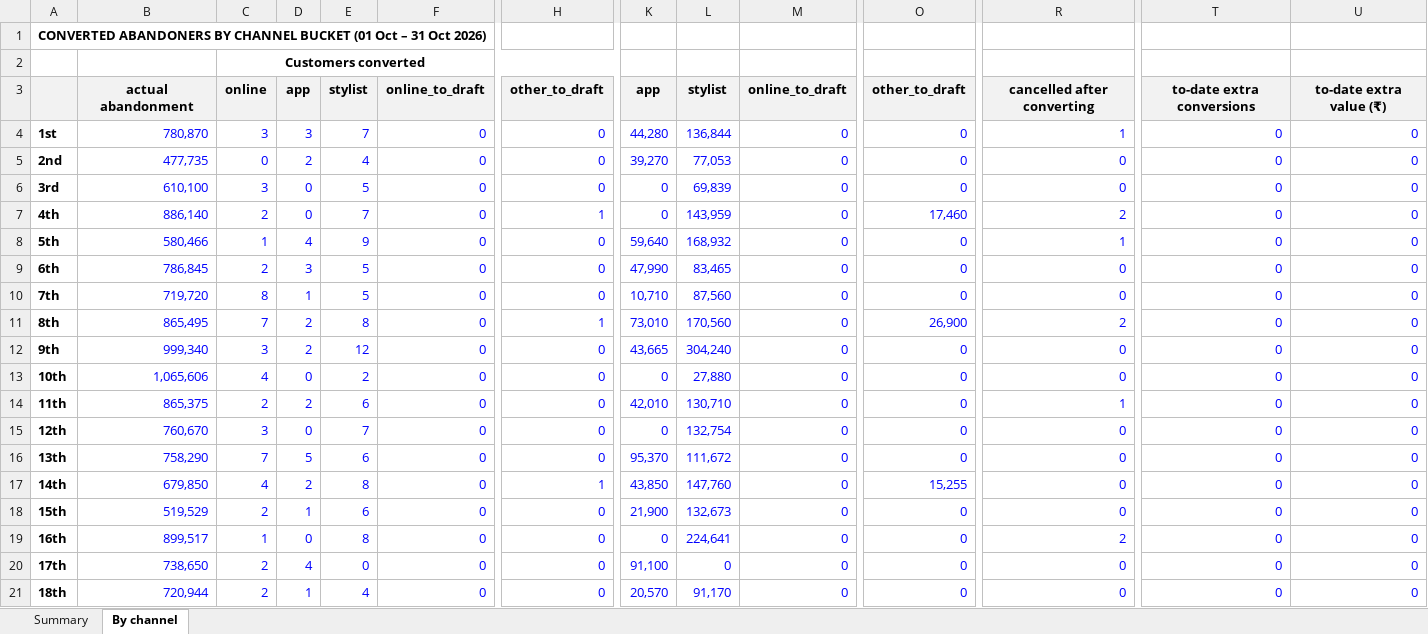
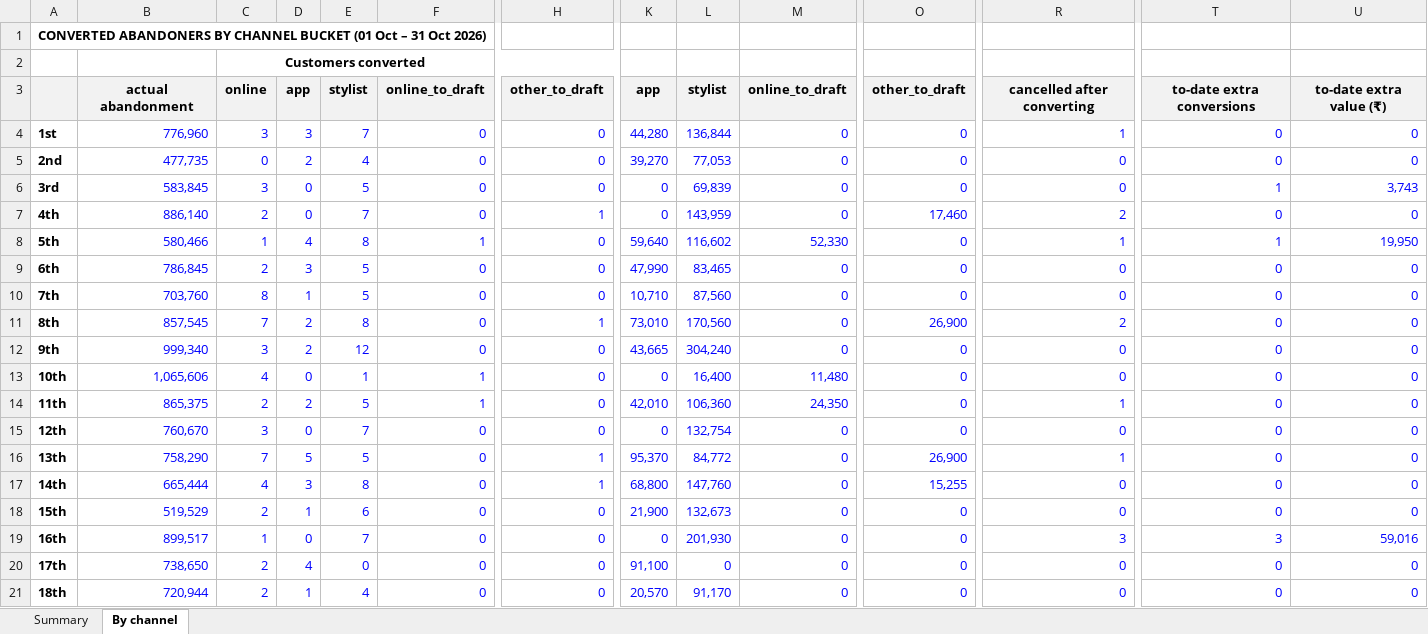
Before and after one commit to Aryan-Arya05/mulmulos-data, an Excel workbook: reports/abandoned-carts/abandoned_carts_monthly_2026-10-01_2026-10-31.xlsx, sheet By channel, drawn as a sheet; only a part is shown, gaps mark what is left out; values as stored, in another font and other column widths than the file's, no borders; the diff covers the shown part only; the diff names each change by its address in the sheet, - before the commit and + after, or states it on an @@ line.

Commit message:
abandoned carts: monthly 2026-11-04

```diff
--- a/reports/abandoned-carts/abandoned_carts_monthly_2026-10-01_2026-10-31.xlsx (sheet By channel)
+++ b/reports/abandoned-carts/abandoned_carts_monthly_2026-10-01_2026-10-31.xlsx (sheet By channel)
-B4: 780,870
+B4: 776,960
-B6: 610,100
+B6: 583,845
-T6: 0
+T6: 1
-U6: 0
+U6: 3,743
-E8: 9
+E8: 8
-F8: 0
+F8: 1
-L8: 168,932
+L8: 116,602
-M8: 0
+M8: 52,330
-T8: 0
+T8: 1
-U8: 0
+U8: 19,950
-B10: 719,720
+B10: 703,760
-B11: 865,495
+B11: 857,545
-E13: 2
+E13: 1
-F13:F14: 0
+F13:F14: 1
-L13: 27,880
+L13: 16,400
-M13: 0
+M13: 11,480
-E14: 6
+E14: 5
-L14: 130,710
+L14: 106,360
-M14: 0
+M14: 24,350
-E16: 6
+E16: 5
-H16: 0
+H16: 1
-L16: 111,672
+L16: 84,772
-O16: 0
+O16: 26,900
-R16: 0
+R16: 1
-B17: 679,850
+B17: 665,444
-D17: 2
+D17: 3
-K17: 43,850
+K17: 68,800
-E19: 8
+E19: 7
-L19: 224,641
+L19: 201,930
-R19: 2
+R19: 3
-T19: 0
+T19: 3
-U19: 0
+U19: 59,016
```
Also changed, not shown: 42 edited cells elsewhere in this sheet, sheet Summary, 2 other files.
